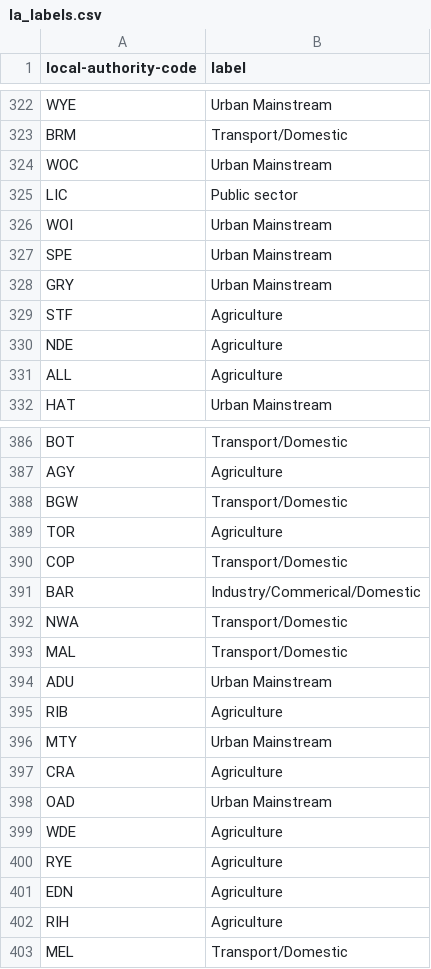
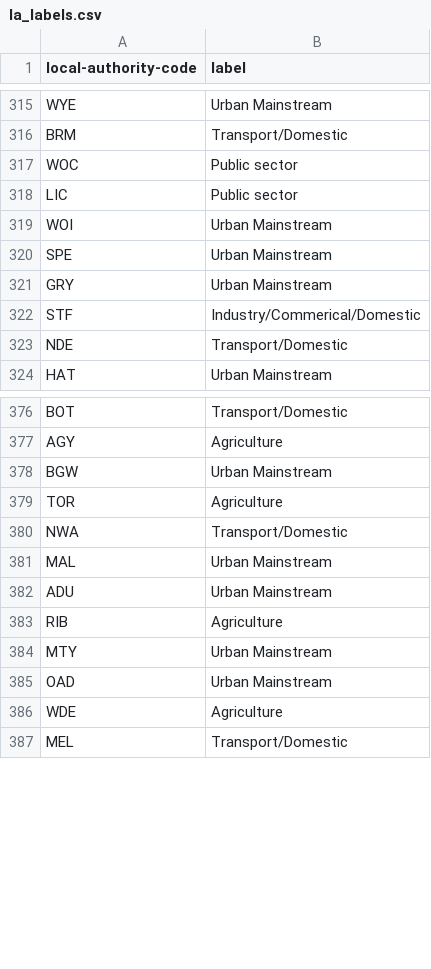
Before and after one commit to mysociety/local-authority-similarity, a CSV file: data/packages/emissions_distance/la_labels.csv, drawn as a sheet; only a part is shown, gaps mark what is left out; the diff covers the shown part only.

```diff
--- a/data/packages/emissions_distance/la_labels.csv
+++ b/data/packages/emissions_distance/la_labels.csv
@@ -323,3 +316,3 @@ WYE,Urban Mainstream
 BRM,Transport/Domestic
-WOC,Urban Mainstream
+WOC,Public sector
 LIC,Public sector
@@ -328,5 +321,4 @@ SPE,Urban Mainstream
 GRY,Urban Mainstream
-STF,Agriculture
-NDE,Agriculture
-ALL,Agriculture
+STF,Industry/Commerical/Domestic
+NDE,Transport/Domestic
 HAT,Urban Mainstream
@@ -387,8 +377,6 @@ BOT,Transport/Domestic
 AGY,Agriculture
-BGW,Transport/Domestic
+BGW,Urban Mainstream
 TOR,Agriculture
-COP,Transport/Domestic
-BAR,Industry/Commerical/Domestic
 NWA,Transport/Domestic
-MAL,Transport/Domestic
+MAL,Urban Mainstream
 ADU,Urban Mainstream
@@ -396,8 +384,4 @@ RIB,Agriculture
 MTY,Urban Mainstream
-CRA,Agriculture
 OAD,Urban Mainstream
 WDE,Agriculture
-RYE,Agriculture
-EDN,Agriculture
-RIH,Agriculture
 MEL,Transport/Domestic
```
Also changed, not shown: 2 added rows, 11 removed rows and 61 edited cells elsewhere in this file, data/packages/composite_distance/la_labels.csv, data/packages/composite_distance/label_desc.csv, 28 other files.
